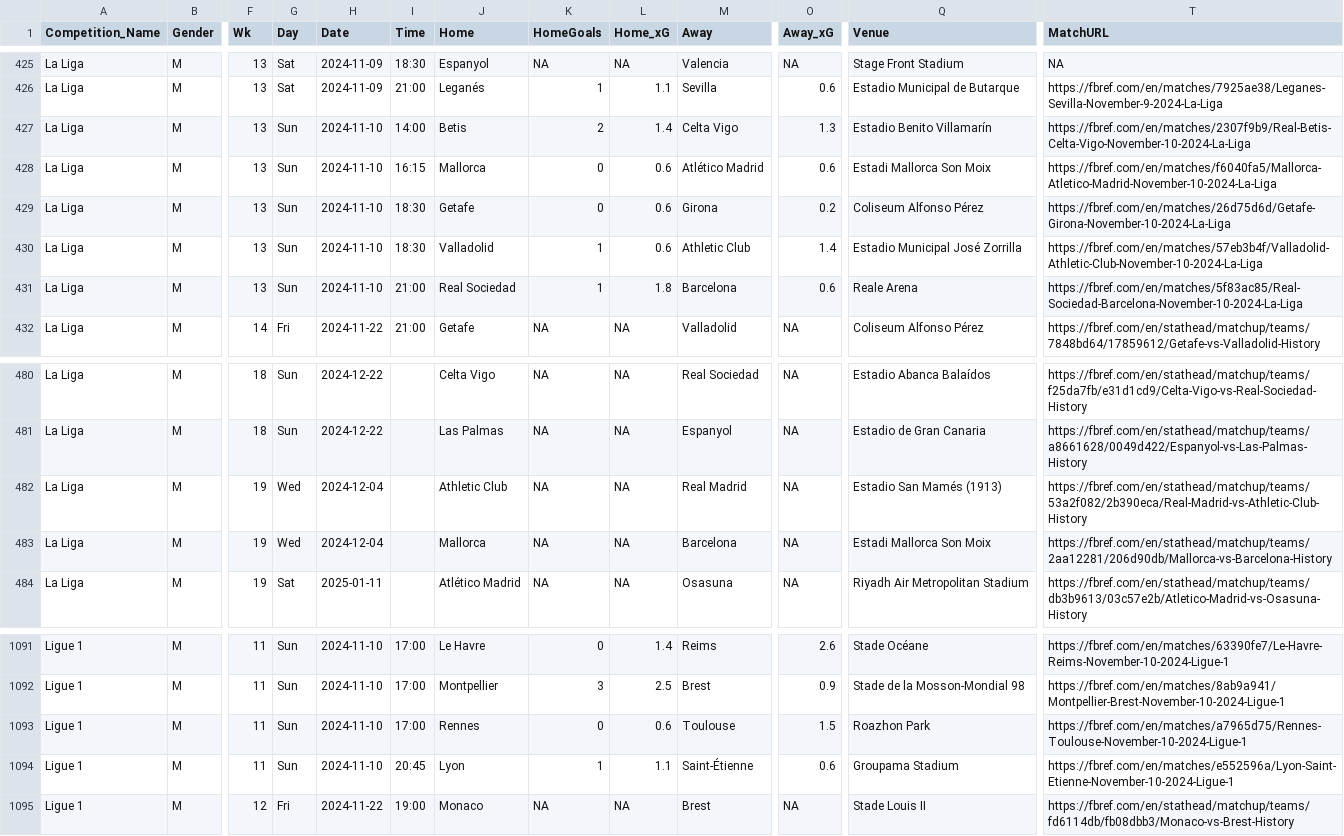
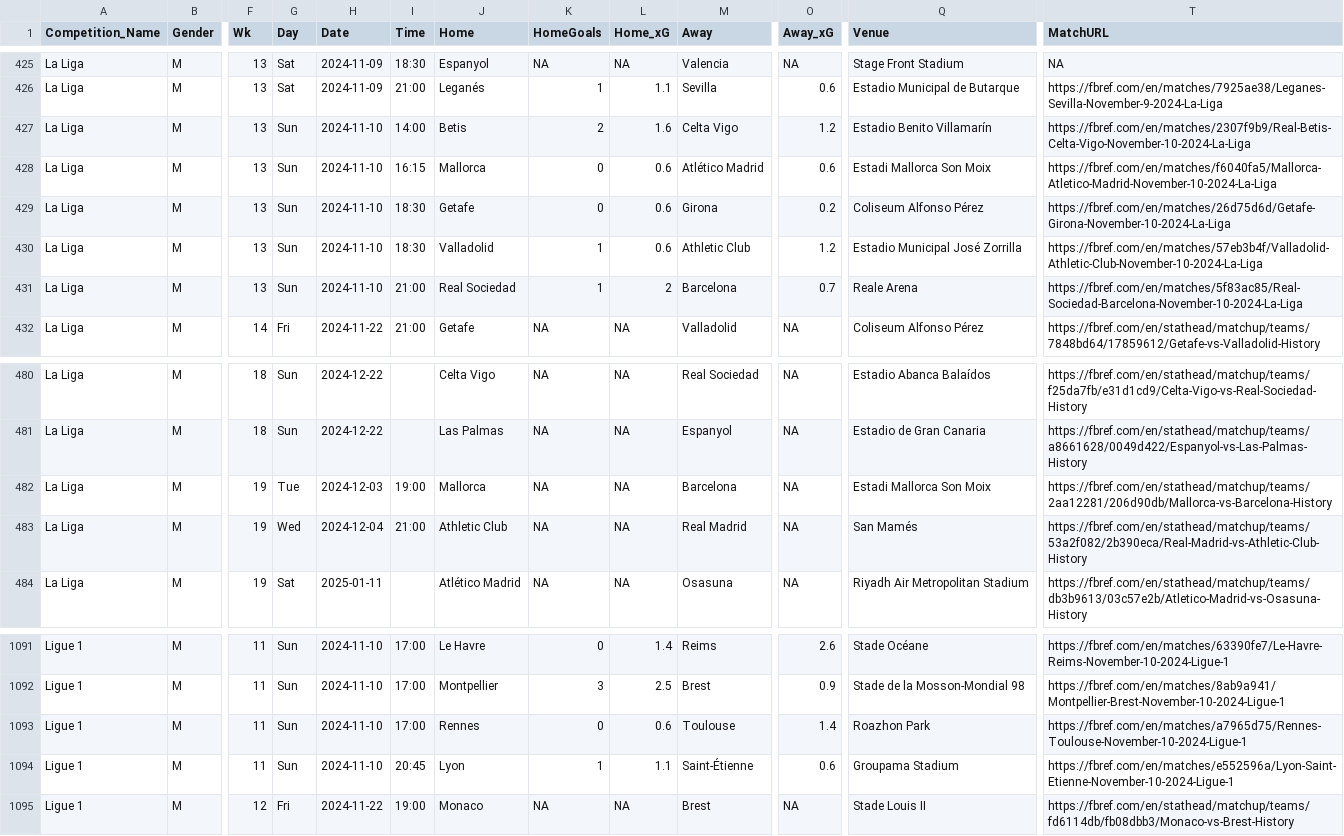
Before and after one commit to steodose/club-elo, a CSV file: matches_all_leagues.csv, drawn as a sheet; only a part is shown, gaps mark what is left out; the diff covers the shown part only; the diff names each change by its address in the sheet, - before the commit and + after, or states it on an @@ line.

```diff
--- a/matches_all_leagues.csv
+++ b/matches_all_leagues.csv
-L427 (Home_xG): 1.4
+L427 (Home_xG): 1.6
-O427 (Away_xG): 1.3
+O427 (Away_xG): 1.2
-O430 (Away_xG): 1.4
+O430 (Away_xG): 1.2
-L431 (Home_xG): 1.8
+L431 (Home_xG): 2
-O431 (Away_xG): 0.6
+O431 (Away_xG): 0.7
-G482 (Day): Wed
+G482 (Day): Tue
-H482 (Date): 2024-12-04
+H482 (Date): 2024-12-03
-I482 (Time): (empty)
+I482 (Time): 19:00
-J482 (Home): Athletic Club
+J482 (Home): Mallorca
-M482 (Away): Real Madrid
+M482 (Away): Barcelona
-Q482 (Venue): Estadio San Mamés (1913)
+Q482 (Venue): Estadi Mallorca Son Moix
-T482 (MatchURL): https://fbref.com/en/stathead/matchup/teams/53a2f082/2b390eca/Real-Madrid-vs-Athletic-Club-History
+T482 (MatchURL): https://fbref.com/en/stathead/matchup/teams/2aa12281/206d90db/Mallorca-vs-Barcelona-History
-I483 (Time): (empty)
+I483 (Time): 21:00
-J483 (Home): Mallorca
+J483 (Home): Athletic Club
-M483 (Away): Barcelona
+M483 (Away): Real Madrid
-Q483 (Venue): Estadi Mallorca Son Moix
+Q483 (Venue): San Mamés
-T483 (MatchURL): https://fbref.com/en/stathead/matchup/teams/2aa12281/206d90db/Mallorca-vs-Barcelona-History
+T483 (MatchURL): https://fbref.com/en/stathead/matchup/teams/53a2f082/2b390eca/Real-Madrid-vs-Athletic-Club-History
-O1093 (Away_xG): 1.5
+O1093 (Away_xG): 1.4
```
Also changed, not shown: 71 edited cells elsewhere in this file.
